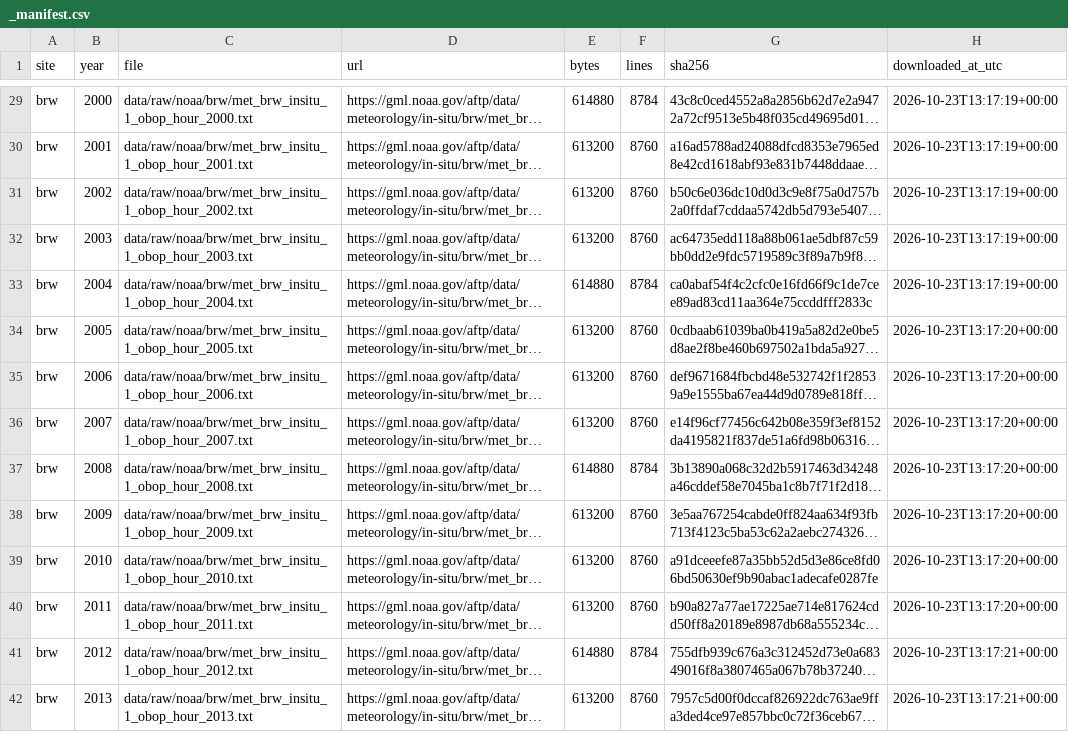
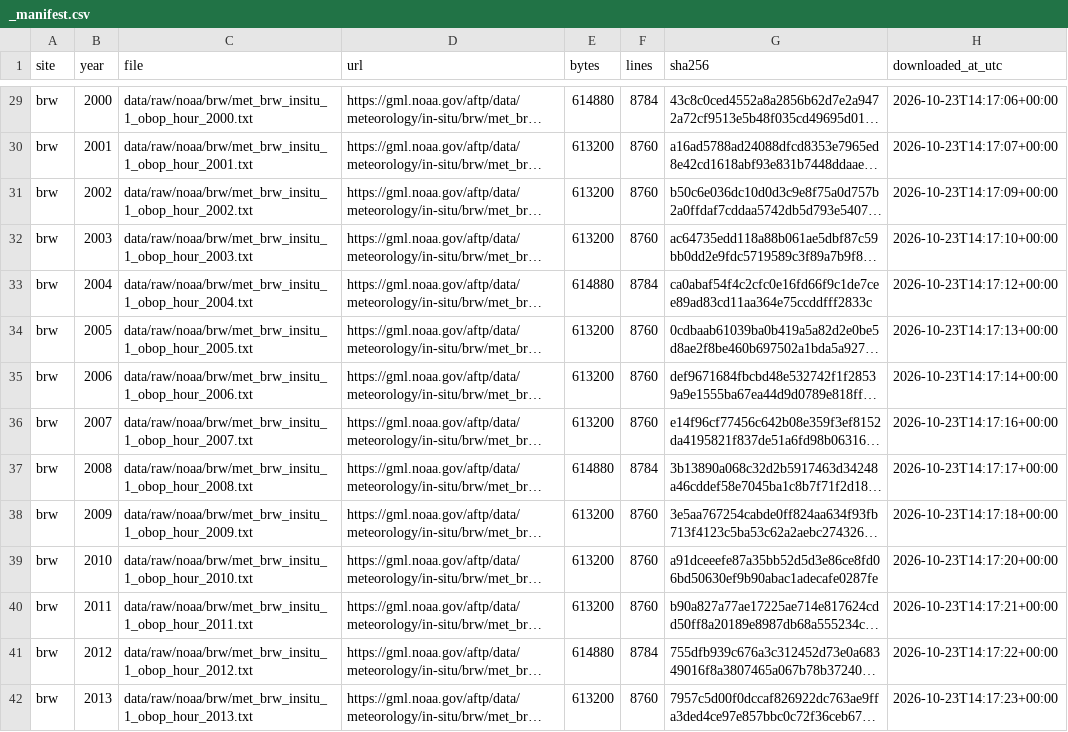
Before and after one commit to schmusan/gruppe6, a CSV file: data/raw/noaa/_manifest.csv, drawn as a sheet; only a part is shown, gaps mark what is left out; long unchanged cells end in …; the diff covers the shown part only; the diff names each change by its address in the sheet, - before the commit and + after, or states it on an @@ line.

Commit message:
Mac-Setup: .venv-Symlink ignorieren, Manifest nach lokalem Download

```diff
--- a/data/raw/noaa/_manifest.csv
+++ b/data/raw/noaa/_manifest.csv
-H29 (downloaded_at_utc): 2026-10-23T13:17:19+00:00
+H29 (downloaded_at_utc): 2026-10-23T14:17:06+00:00
-H30 (downloaded_at_utc): 2026-10-23T13:17:19+00:00
+H30 (downloaded_at_utc): 2026-10-23T14:17:07+00:00
-H31 (downloaded_at_utc): 2026-10-23T13:17:19+00:00
+H31 (downloaded_at_utc): 2026-10-23T14:17:09+00:00
-H32 (downloaded_at_utc): 2026-10-23T13:17:19+00:00
+H32 (downloaded_at_utc): 2026-10-23T14:17:10+00:00
-H33 (downloaded_at_utc): 2026-10-23T13:17:19+00:00
+H33 (downloaded_at_utc): 2026-10-23T14:17:12+00:00
-H34 (downloaded_at_utc): 2026-10-23T13:17:20+00:00
+H34 (downloaded_at_utc): 2026-10-23T14:17:13+00:00
-H35 (downloaded_at_utc): 2026-10-23T13:17:20+00:00
+H35 (downloaded_at_utc): 2026-10-23T14:17:14+00:00
-H36 (downloaded_at_utc): 2026-10-23T13:17:20+00:00
+H36 (downloaded_at_utc): 2026-10-23T14:17:16+00:00
-H37 (downloaded_at_utc): 2026-10-23T13:17:20+00:00
+H37 (downloaded_at_utc): 2026-10-23T14:17:17+00:00
-H38 (downloaded_at_utc): 2026-10-23T13:17:20+00:00
+H38 (downloaded_at_utc): 2026-10-23T14:17:18+00:00
-H39 (downloaded_at_utc): 2026-10-23T13:17:20+00:00
+H39 (downloaded_at_utc): 2026-10-23T14:17:20+00:00
-H40 (downloaded_at_utc): 2026-10-23T13:17:20+00:00
+H40 (downloaded_at_utc): 2026-10-23T14:17:21+00:00
-H41 (downloaded_at_utc): 2026-10-23T13:17:21+00:00
+H41 (downloaded_at_utc): 2026-10-23T14:17:22+00:00
-H42 (downloaded_at_utc): 2026-10-23T13:17:21+00:00
+H42 (downloaded_at_utc): 2026-10-23T14:17:23+00:00
```
Also changed, not shown: 110 edited cells elsewhere in this file, 1 other file.
